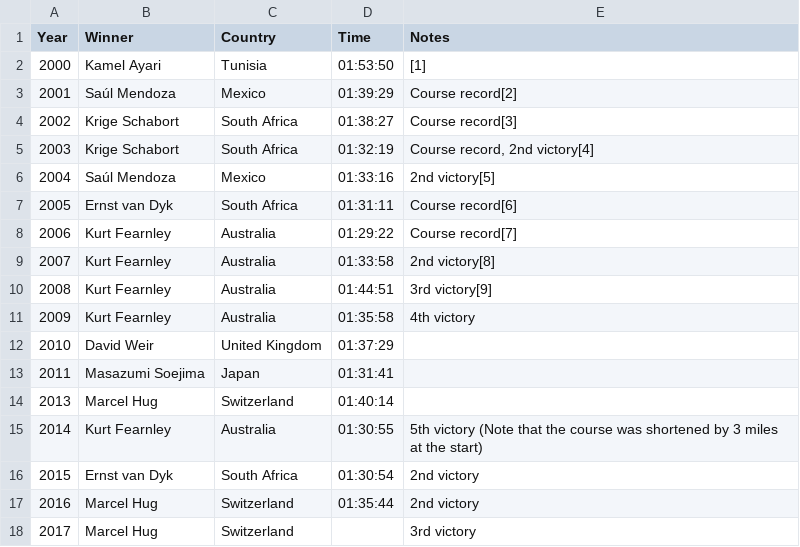
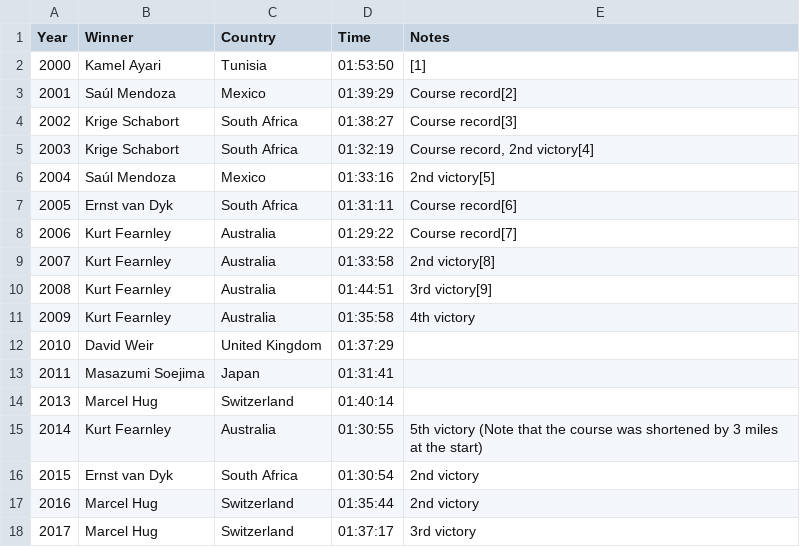
Before and after one commit to GJBroughton/World_Marathon_Majors, a CSV file: data/Male_Wheelchair_New_York.csv, drawn as a sheet.

Commit message:
fixed Marcel Hug's 2017 NY time typo

```diff
--- a/data/Male_Wheelchair_New_York.csv
+++ b/data/Male_Wheelchair_New_York.csv
@@ -17,2 +17,2 @@ Year,Winner,Country,Time,Notes
 2016,Marcel Hug,Switzerland,01:35:44,2nd victory
-2017,Marcel Hug,Switzerland,,3rd victory
+2017,Marcel Hug,Switzerland,01:37:17,3rd victory
```
Also changed, not shown: 1 other file.
